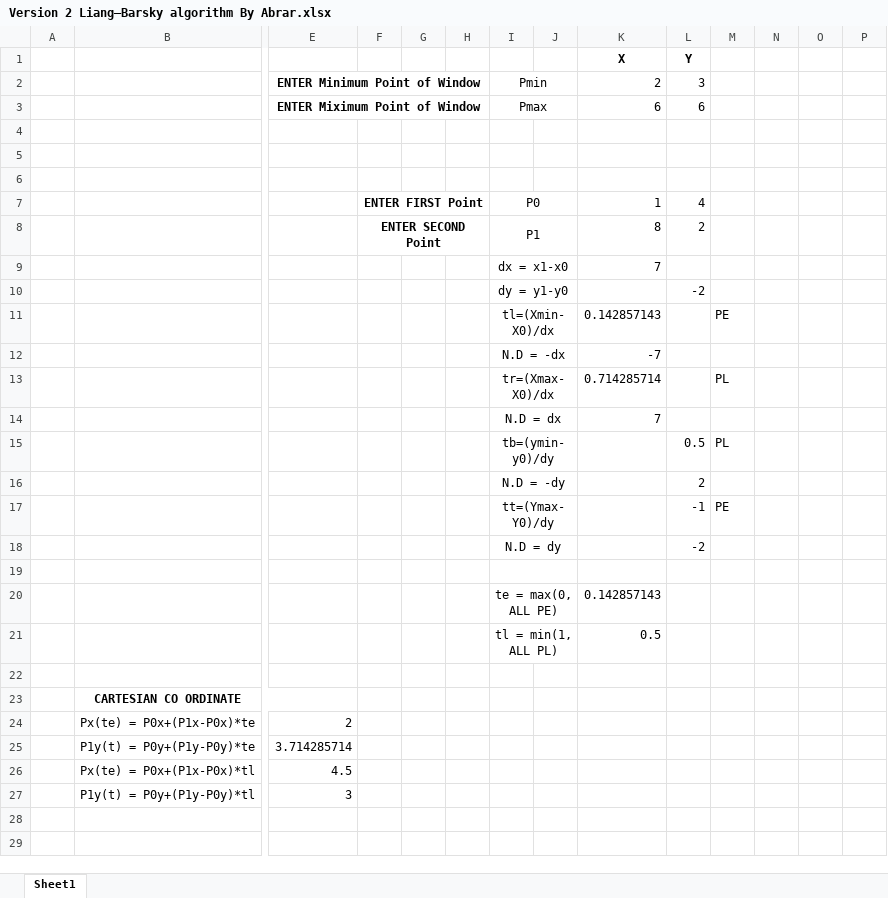
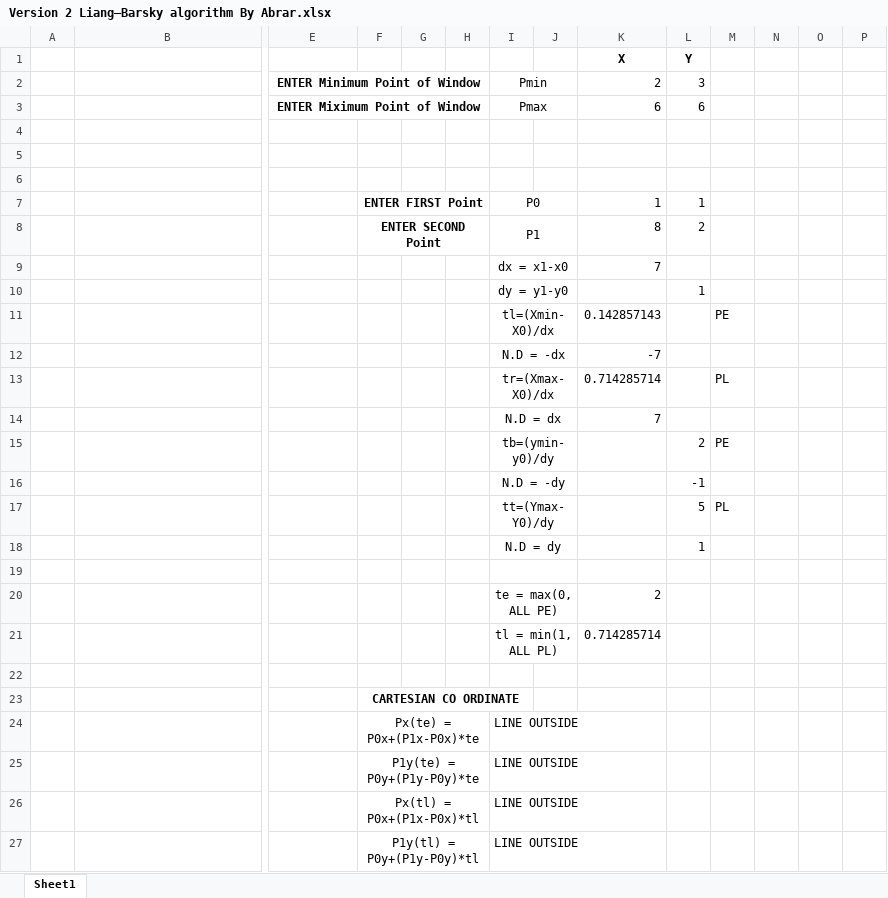
Before and after one commit to abrarhasan3/-Liang-Barsky-algorithm-excel-file, an Excel workbook: Version 2 Liang–Barsky algorithm By Abrar.xlsx, sheet Sheet1, drawn as a sheet; only a part is shown, gaps mark what is left out; values as stored, in another font and other column widths than the file's, no borders; charts and pictures not drawn; removed rows and columns are numbered as before the commit, all else as after; rows hold the shown columns only; the diff names each change by its address in the sheet, - before the commit and + after, or states it on an @@ line.

```diff
--- a/Version 2 Liang–Barsky algorithm By Abrar.xlsx (sheet Sheet1)
+++ b/Version 2 Liang–Barsky algorithm By Abrar.xlsx (sheet Sheet1)
-L7 (Y): 4
+L7 (Y): 1
-L10 (Y): -2
+L10 (Y): 1
-row 15:  |  |  |  |  |  | tb=(ymin-y0)/dy |  |  | 0.5 | PL
-row 16:  |  |  |  |  |  | N.D = -dy |  |  | 2
-row 17:  |  |  |  |  |  | tt=(Ymax-Y0)/dy |  |  | -1 | PE
-row 18:  |  |  |  |  |  | N.D = dy |  |  | -2
+row 15:  |  |  |  |  |  | tb=(ymin-y0)/dy |  |  | 2 | PE
+row 16:  |  |  |  |  |  | N.D = -dy |  |  | -1
+row 17:  |  |  |  |  |  | tt=(Ymax-Y0)/dy |  |  | 5 | PL
+row 18:  |  |  |  |  |  | N.D = dy |  |  | 1
-K20 (X): 0.142857143
+K20 (X): 2
-K21 (X): 0.5
+K21 (X): 0.714285714
-row 23:  | CARTESIAN CO ORDINATE
-row 24:  | Px(te) = P0x+(P1x-P0x)*te | 2
-row 25:  | P1y(t) = P0y+(P1y-P0y)*te | 3.714285714
-row 26:  | Px(te) = P0x+(P1x-P0x)*tl | 4.5
-row 27:  | P1y(t) = P0y+(P1y-P0y)*tl | 3
+row 23:  |  |  | CARTESIAN CO ORDINATE
+row 24:  |  |  | Px(te) = P0x+(P1x-P0x)*te |  |  | LINE OUTSIDE
+row 25:  |  |  | P1y(te) = P0y+(P1y-P0y)*te |  |  | LINE OUTSIDE
+row 26:  |  |  | Px(tl) = P0x+(P1x-P0x)*tl |  |  | LINE OUTSIDE
+row 27:  |  |  | P1y(tl) = P0y+(P1y-P0y)*tl |  |  | LINE OUTSIDE
```
Also changed, not shown: charts or pictures, 2 other files.
